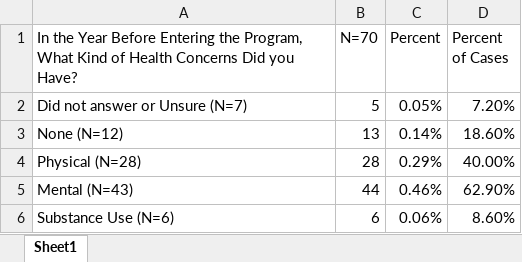
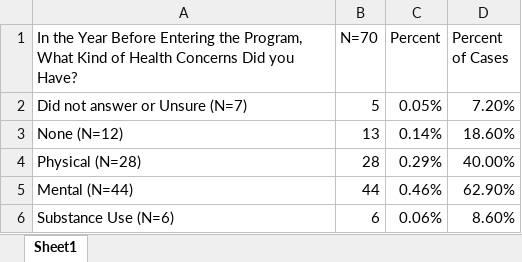
Before and after one commit to Amandanoelward/GitHubFHP_Repository, an Excel workbook: Health/PreHealthConcerns_YouthProgram2.xlsx, sheet Sheet1, drawn as a sheet; values as stored, in another font and other column widths than the file's, no borders; the diff names each change by its address in the sheet, - before the commit and + after, or states it on an @@ line.

```diff
--- a/Health/PreHealthConcerns_YouthProgram2.xlsx (sheet Sheet1)
+++ b/Health/PreHealthConcerns_YouthProgram2.xlsx (sheet Sheet1)
-A5: Mental (N=43)
+A5: Mental (N=44)
```
Also changed, not shown: 4 other files.
